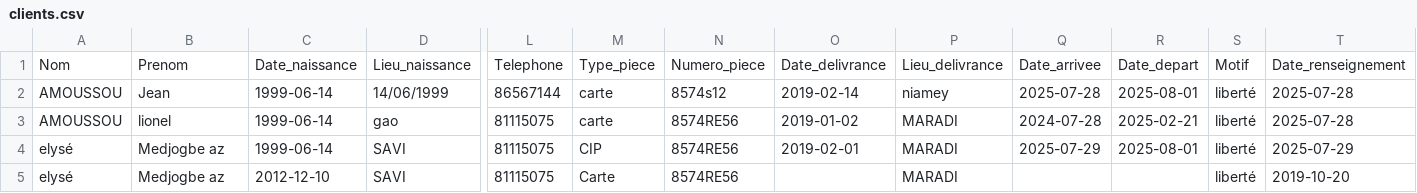
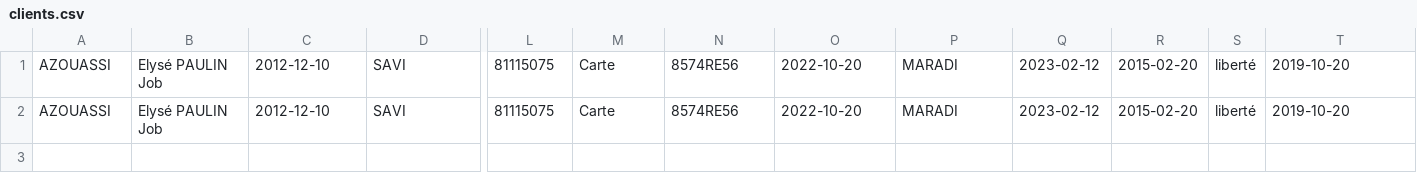
Before and after one commit to Elyse-c-sys/elys--projet, a CSV file: data/clients.csv, drawn as a sheet; only a part is shown, gaps mark what is left out; removed rows and columns are numbered as before the commit, all else as after; rows hold the shown columns only; the diff names each change by its address in the sheet, - before the commit and + after, or states it on an @@ line.

```diff
--- a/data/clients.csv
+++ b/data/clients.csv
-row 1: Nom | Prenom | Date_naissance | Lieu_naissance | Telephone | Type_piece | Numero_piece | Date_delivrance | Lieu_delivrance | Date_arrivee | Date_depart | Motif | Date_renseignement
-row 2: AMOUSSOU | Jean | 1999-06-14 | 14/06/1999 | 86567144 | carte | 8574s12 | 2019-02-14 | niamey | 2025-07-28 | 2025-08-01 | liberté | 2025-07-28
-row 3: AMOUSSOU | lionel | 1999-06-14 | gao | 81115075 | carte | 8574RE56 | 2019-01-02 | MARADI | 2024-07-28 | 2025-02-21 | liberté | 2025-07-28
-A1:A2: elysé
+A1:A2: AZOUASSI
-B1:B2: Medjogbe az
+B1:B2: Elysé PAULIN Job
-C1: 1999-06-14
+C1: 2012-12-10
-M1: CIP
+M1: Carte
-O1: 2019-02-01
+O1: 2022-10-20
-Q1: 2025-07-29
+Q1: 2023-02-12
-R1: 2025-08-01
+R1: 2015-02-20
-T1: 2025-07-29
+T1: 2019-10-20
-O2: (empty)
+O2: 2022-10-20
-Q2: (empty)
+Q2: 2023-02-12
-R2: (empty)
+R2: 2015-02-20
```
Also changed, not shown: 5 other files.
